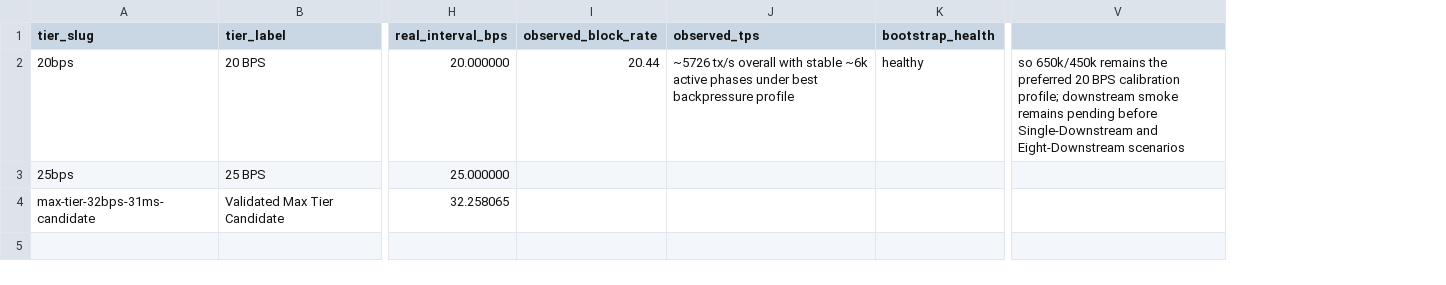
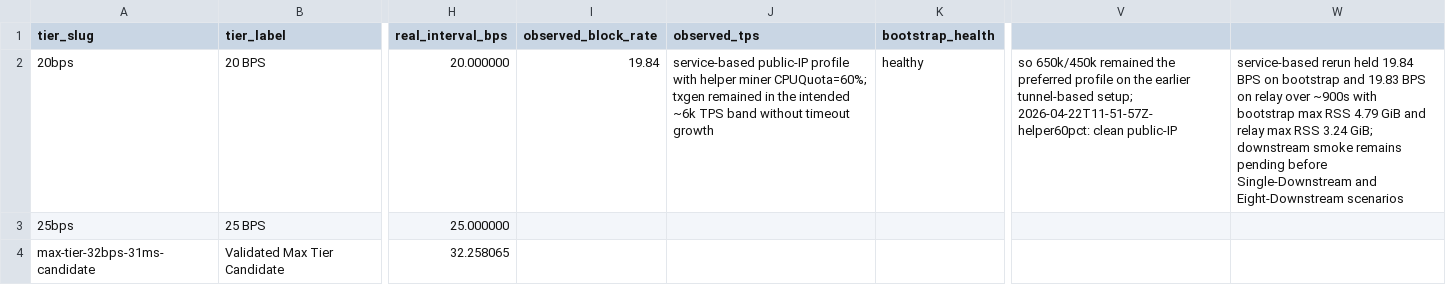
Before and after one commit to elldeeone/node-research, a CSV file: investigations/node-bps-scaling/data/manifests/tier-validation-register.csv, drawn as a sheet; only a part is shown, gaps mark what is left out; removed rows and columns are numbered as before the commit, all else as after; the diff names each change by its address in the sheet, - before the commit and + after, or states it on an @@ line.

Commit message:
Record helper-quota 20bps calibration profile

```diff
--- a/investigations/node-bps-scaling/data/manifests/tier-validation-register.csv
+++ b/investigations/node-bps-scaling/data/manifests/tier-validation-register.csv
-column V, row 2: so 650k/450k remains the preferred 20 BPS calibration profile; downstream smoke remains pending before Single-Downstream and Eight-Downstream scenarios
+column V, row 2: so 650k/450k remained the preferred profile on the earlier tunnel-based setup; 2026-04-22T11-51-57Z-helper60pct: clean public-IP
+column W, row 2: service-based rerun held 19.84 BPS on bootstrap and 19.83 BPS on relay over ~900s with bootstrap max RSS 4.79 GiB and relay max RSS 3.24 GiB; downstream smoke remains pending before Single-Downstream and Eight-Downstream scenarios
-I2 (observed_block_rate): 20.44
+I2 (observed_block_rate): 19.84
-J2 (observed_tps): ~5726 tx/s overall with stable ~6k active phases under best backpressure profile
+J2 (observed_tps): service-based public-IP profile with helper miner CPUQuota=60%; txgen remained in the intended ~6k TPS band without timeout growth
```
Also changed, not shown: 4 other files.
